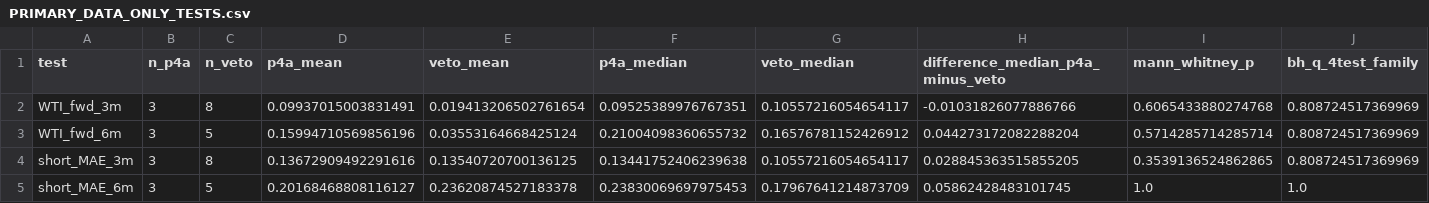
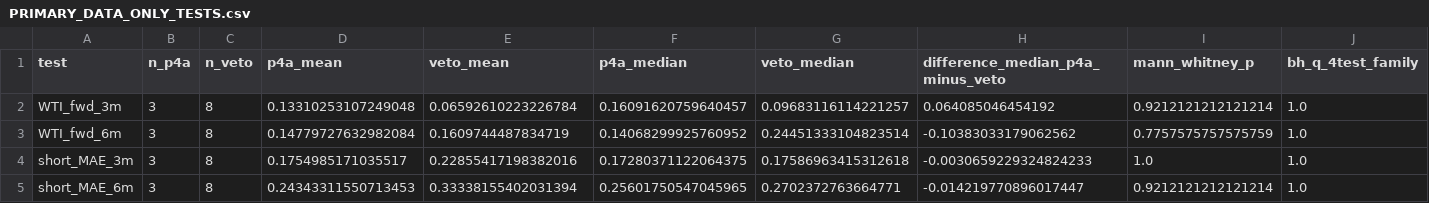
Before and after one commit to xuanyiting68-hash/gss-cb-001-macro-regime-cross-asset, a CSV file: results/energy_physical_wf_v1_1/PRIMARY_DATA_ONLY_TESTS.csv, drawn as a sheet.

```diff
--- a/results/energy_physical_wf_v1_1/PRIMARY_DATA_ONLY_TESTS.csv
+++ b/results/energy_physical_wf_v1_1/PRIMARY_DATA_ONLY_TESTS.csv
@@ -1,5 +1,5 @@
 test,n_p4a,n_veto,p4a_mean,veto_mean,p4a_median,veto_median,difference_median_p4a_minus_veto,mann_whitney_p,bh_q_4test_family
-WTI_fwd_3m,3,8,0.09937015003831491,0.019413206502761654,0.09525389976767351,0.10557216054654117,-0.01031826077886766,0.6065433880274768,0.808724517369969
-WTI_fwd_6m,3,5,0.15994710569856196,0.03553164668425124,0.21004098360655732,0.16576781152426912,0.044273172082288204,0.5714285714285714,0.808724517369969
-short_MAE_3m,3,8,0.13672909492291616,0.13540720700136125,0.13441752406239638,0.10557216054654117,0.028845363515855205,0.3539136524862865,0.808724517369969
-short_MAE_6m,3,5,0.20168468808116127,0.23620874527183378,0.23830069697975453,0.17967641214873709,0.05862428483101745,1.0,1.0
+WTI_fwd_3m,3,8,0.13310253107249048,0.06592610223226784,0.16091620759640457,0.09683116114221257,0.064085046454192,0.9212121212121214,1.0
+WTI_fwd_6m,3,8,0.14779727632982084,0.1609744487834719,0.14068299925760952,0.24451333104823514,-0.10383033179062562,0.7757575757575759,1.0
+short_MAE_3m,3,8,0.1754985171035517,0.22855417198382016,0.17280371122064375,0.17586963415312618,-0.0030659229324824233,1.0,1.0
+short_MAE_6m,3,8,0.24343311550713453,0.33338155402031394,0.25601750547045965,0.2702372763664771,-0.014219770896017447,0.9212121212121214,1.0
```
Also changed, not shown: results/energy_physical_wf_v1_1/PHYSICAL_EVENT_PANEL.csv, results/energy_physical_wf_v1_1/SOURCE_REGISTRY.csv, 3 other files.
